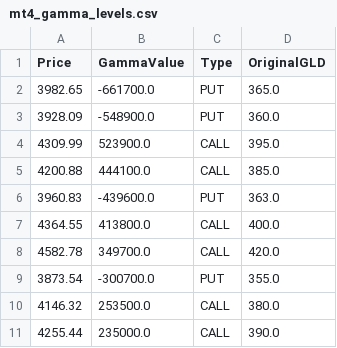
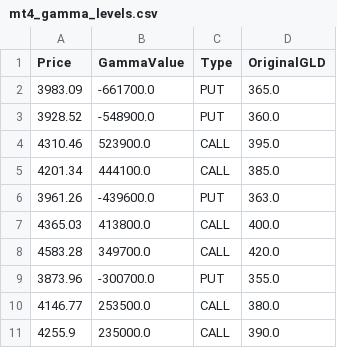
Before and after one commit to migolio19/gcop-dashboard, a CSV file: mt4_gamma_levels.csv, drawn as a sheet.

```diff
--- a/mt4_gamma_levels.csv
+++ b/mt4_gamma_levels.csv
@@ -1,11 +1,11 @@
 Price,GammaValue,Type,OriginalGLD
-3982.65,-661700.0,PUT,365.0
-3928.09,-548900.0,PUT,360.0
-4309.99,523900.0,CALL,395.0
-4200.88,444100.0,CALL,385.0
-3960.83,-439600.0,PUT,363.0
-4364.55,413800.0,CALL,400.0
-4582.78,349700.0,CALL,420.0
-3873.54,-300700.0,PUT,355.0
-4146.32,253500.0,CALL,380.0
-4255.44,235000.0,CALL,390.0
+3983.09,-661700.0,PUT,365.0
+3928.52,-548900.0,PUT,360.0
+4310.46,523900.0,CALL,395.0
+4201.34,444100.0,CALL,385.0
+3961.26,-439600.0,PUT,363.0
+4365.03,413800.0,CALL,400.0
+4583.28,349700.0,CALL,420.0
+3873.96,-300700.0,PUT,355.0
+4146.77,253500.0,CALL,380.0
+4255.9,235000.0,CALL,390.0
```
Also changed, not shown: 1 other file.
